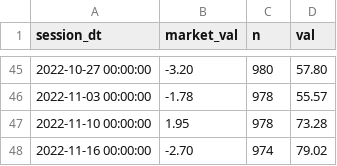
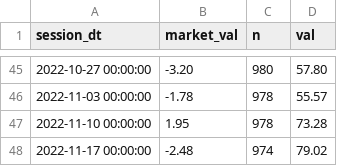
Before and after one commit to popiol/popiol.github.io, a CSV file: data/line_vs_market_2022.csv, drawn as a sheet; only a part is shown, gaps mark what is left out.

Commit message:
data refresh

```diff
--- a/data/line_vs_market_2022.csv
+++ b/data/line_vs_market_2022.csv
@@ -47,2 +47,2 @@ session_dt,market_val,n,val
 "2022-11-10 00:00:00",1.95,978,73.28
-"2022-11-16 00:00:00",-2.70,974,79.02
+"2022-11-17 00:00:00",-2.48,974,79.02
```
